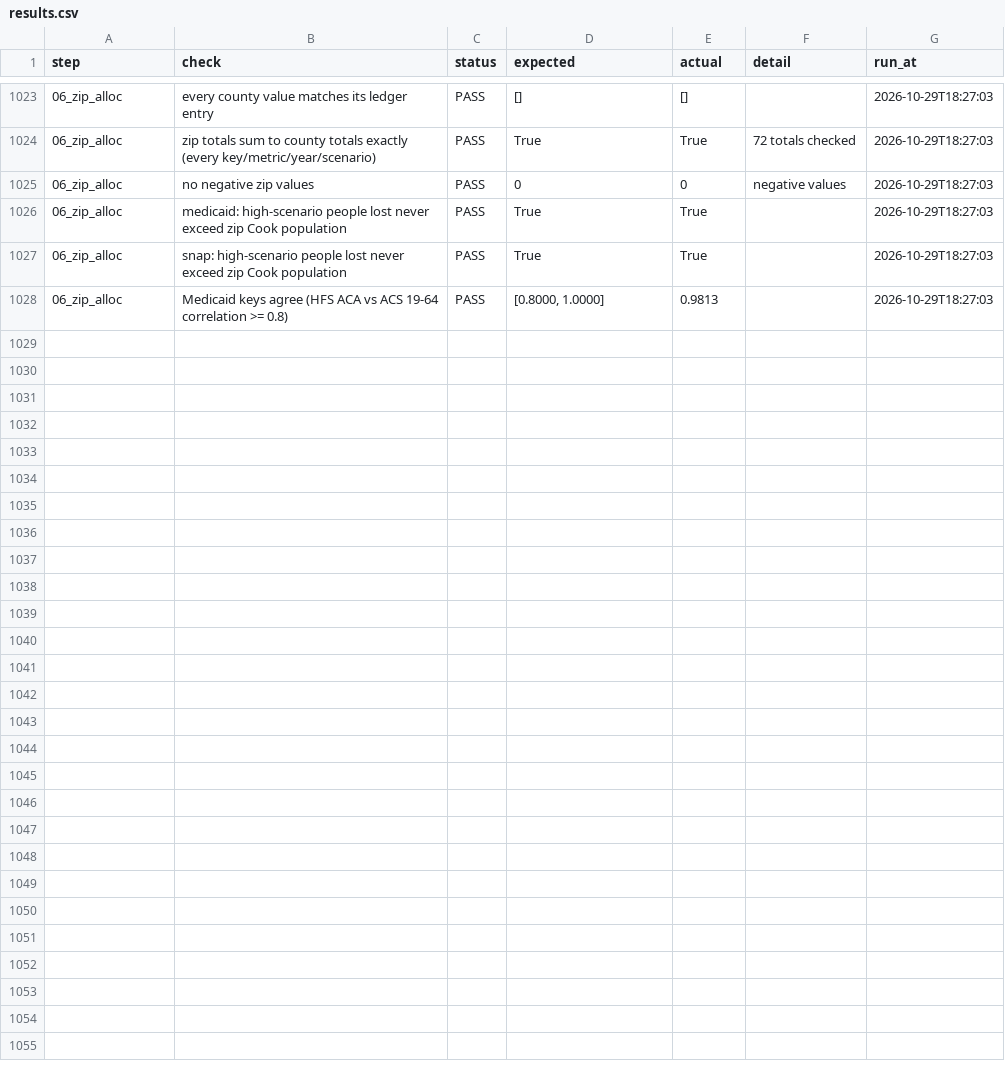
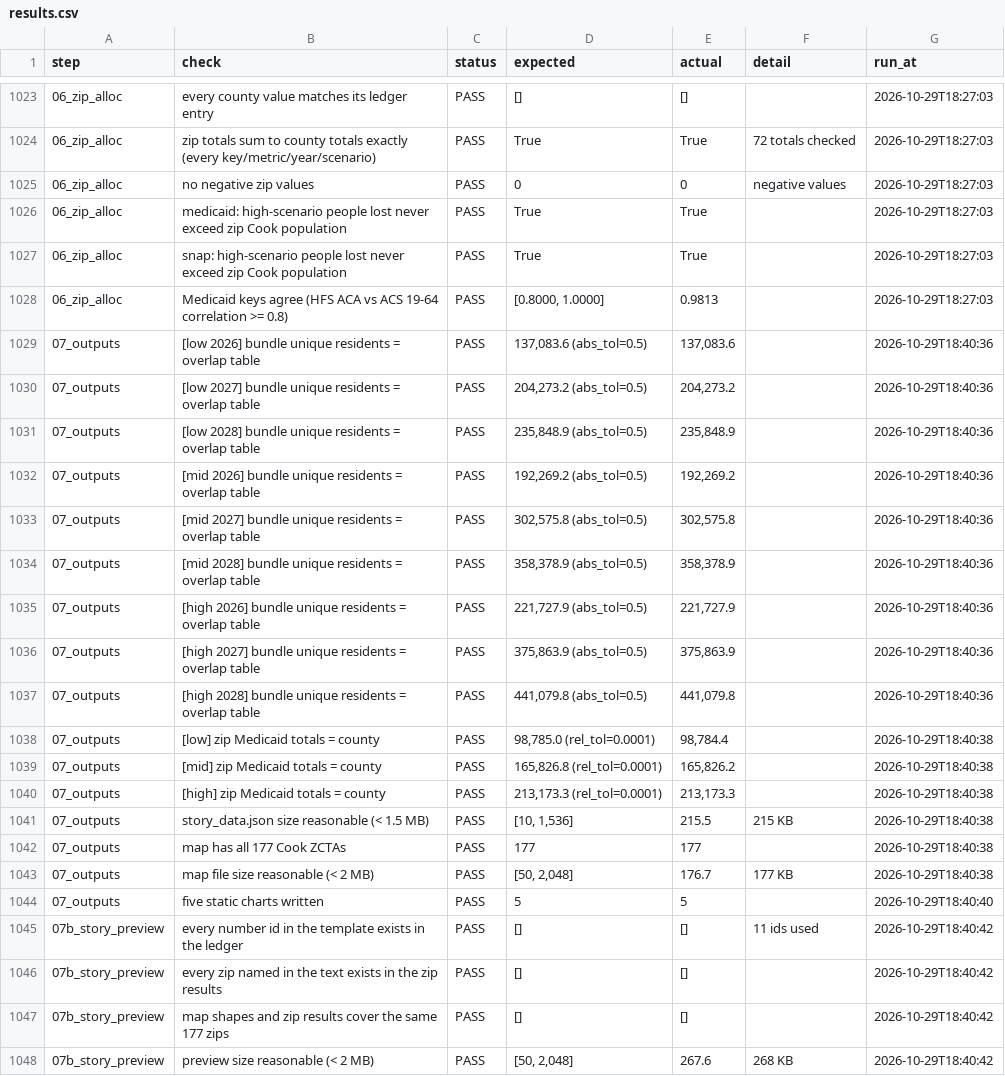
Before and after one commit to Rushikeshay/hr1-cook-il, a CSV file: output/checks/results.csv, drawn as a sheet; only a part is shown, gaps mark what is left out.

```diff
--- a/output/checks/results.csv
+++ b/output/checks/results.csv
@@ -1028 +1028,21 @@ step,check,status,expected,actual,detail,run_at
 06_zip_alloc,Medicaid keys agree (HFS ACA vs ACS 19-64 correlation >= 0.8),PASS,"[0.8000, 1.0000]",0.9813,,2026-10-29T18:27:03
+07_outputs,[low 2026] bundle unique residents = overlap table,PASS,"137,083.6 (abs_tol=0.5)","137,083.6",,2026-10-29T18:40:36
+07_outputs,[low 2027] bundle unique residents = overlap table,PASS,"204,273.2 (abs_tol=0.5)","204,273.2",,2026-10-29T18:40:36
+07_outputs,[low 2028] bundle unique residents = overlap table,PASS,"235,848.9 (abs_tol=0.5)","235,848.9",,2026-10-29T18:40:36
+07_outputs,[mid 2026] bundle unique residents = overlap table,PASS,"192,269.2 (abs_tol=0.5)","192,269.2",,2026-10-29T18:40:36
+07_outputs,[mid 2027] bundle unique residents = overlap table,PASS,"302,575.8 (abs_tol=0.5)","302,575.8",,2026-10-29T18:40:36
+07_outputs,[mid 2028] bundle unique residents = overlap table,PASS,"358,378.9 (abs_tol=0.5)","358,378.9",,2026-10-29T18:40:36
+07_outputs,[high 2026] bundle unique residents = overlap table,PASS,"221,727.9 (abs_tol=0.5)","221,727.9",,2026-10-29T18:40:36
+07_outputs,[high 2027] bundle unique residents = overlap table,PASS,"375,863.9 (abs_tol=0.5)","375,863.9",,2026-10-29T18:40:36
+07_outputs,[high 2028] bundle unique residents = overlap table,PASS,"441,079.8 (abs_tol=0.5)","441,079.8",,2026-10-29T18:40:36
+07_outputs,[low] zip Medicaid totals = county,PASS,"98,785.0 (rel_tol=0.0001)","98,784.4",,2026-10-29T18:40:38
+07_outputs,[mid] zip Medicaid totals = county,PASS,"165,826.8 (rel_tol=0.0001)","165,826.2",,2026-10-29T18:40:38
+07_outputs,[high] zip Medicaid totals = county,PASS,"213,173.3 (rel_tol=0.0001)","213,173.3",,2026-10-29T18:40:38
+07_outputs,story_data.json size reasonable (< 1.5 MB),PASS,"[10, 1,536]",215.5,215 KB,2026-10-29T18:40:38
+07_outputs,map has all 177 Cook ZCTAs,PASS,177,177,,2026-10-29T18:40:38
+07_outputs,map file size reasonable (< 2 MB),PASS,"[50, 2,048]",176.7,177 KB,2026-10-29T18:40:38
+07_outputs,five static charts written,PASS,5,5,,2026-10-29T18:40:40
+07b_story_preview,every number id in the template exists in the ledger,PASS,[],[],11 ids used,2026-10-29T18:40:42
+07b_story_preview,every zip named in the text exists in the zip results,PASS,[],[],,2026-10-29T18:40:42
+07b_story_preview,map shapes and zip results cover the same 177 zips,PASS,[],[],,2026-10-29T18:40:42
+07b_story_preview,preview size reasonable (< 2 MB),PASS,"[50, 2,048]",267.6,268 KB,2026-10-29T18:40:42
```
Also changed, not shown: 18 other files.
